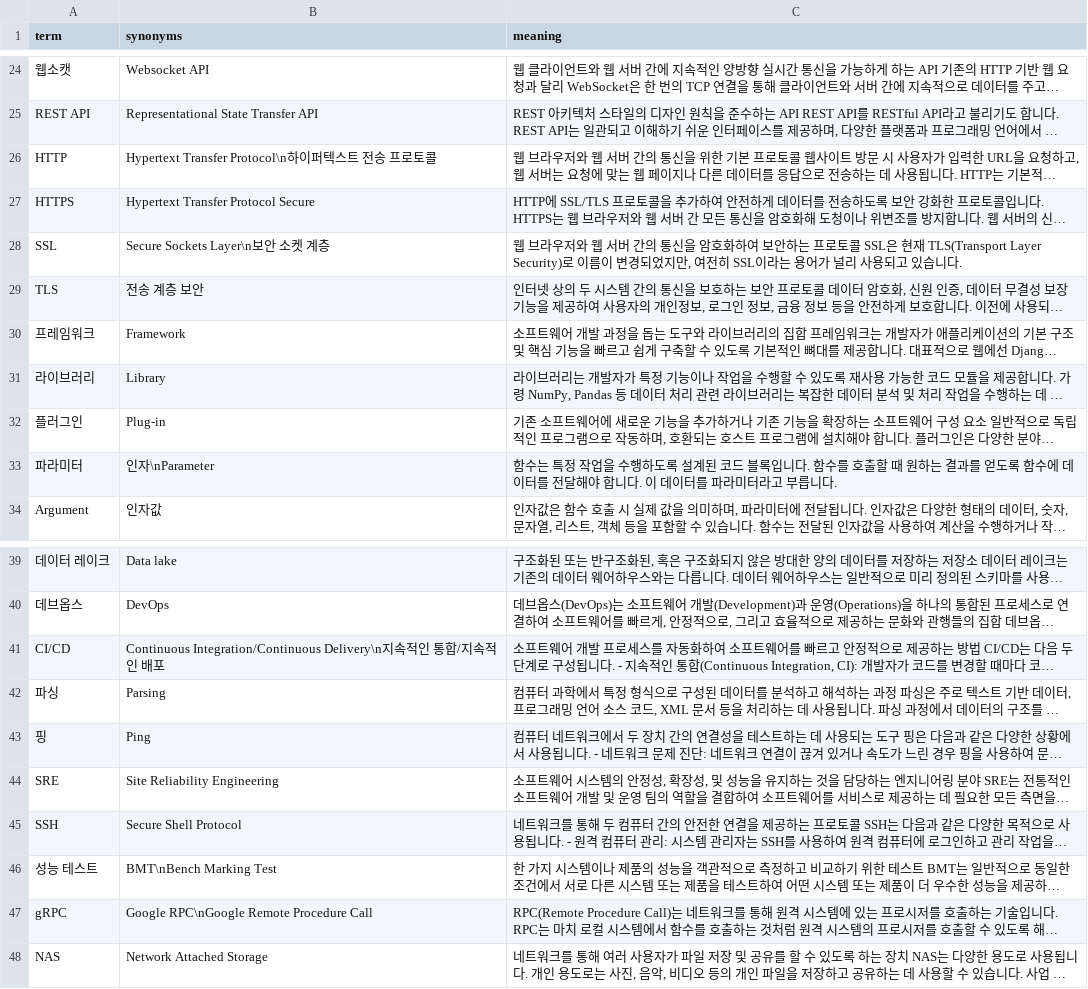
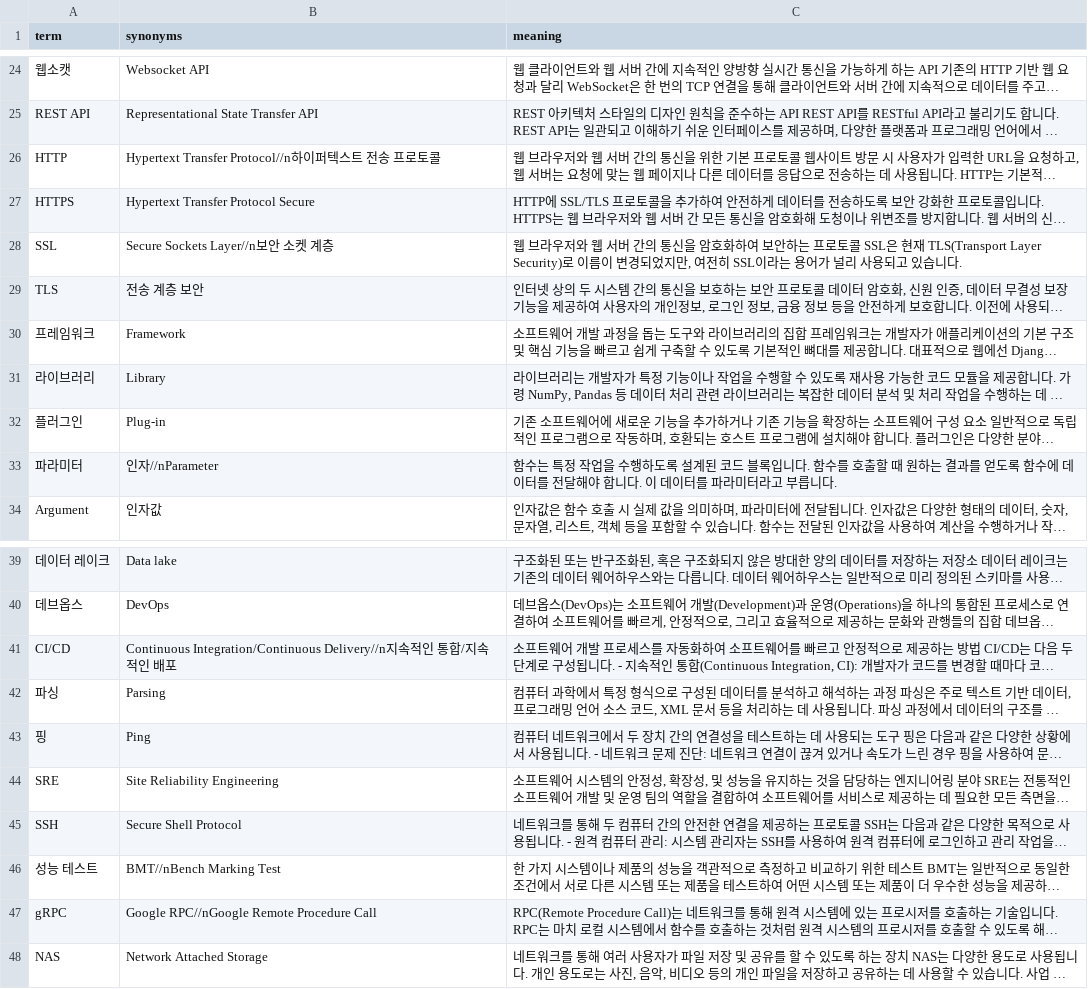
Before and after one commit to makevook/vook-server, a TSV file: api/src/main/resources/init/개발.tsv, drawn as a sheet; only a part is shown, gaps mark what is left out; long unchanged cells end in …; the diff names each change by its address in the sheet, - before the commit and + after, or states it on an @@ line.

```diff
--- a/api/src/main/resources/init/개발.tsv
+++ b/api/src/main/resources/init/개발.tsv
-B26 (synonyms): Hypertext Transfer Protocol\n하이퍼텍스트 전송 프로토콜
+B26 (synonyms): Hypertext Transfer Protocol//n하이퍼텍스트 전송 프로토콜
-B28 (synonyms): Secure Sockets Layer\n보안 소켓 계층
+B28 (synonyms): Secure Sockets Layer//n보안 소켓 계층
-B33 (synonyms): 인자\nParameter
+B33 (synonyms): 인자//nParameter
-B41 (synonyms): Continuous Integration/Continuous Delivery\n지속…
+B41 (synonyms): Continuous Integration/Continuous Delivery//n지속…
-B46 (synonyms): BMT\nBench Marking Test
+B46 (synonyms): BMT//nBench Marking Test
-B47 (synonyms): Google RPC\nGoogle Remote Procedure Call
+B47 (synonyms): Google RPC//nGoogle Remote Procedure Call
```
Also changed, not shown: 1 other file.
